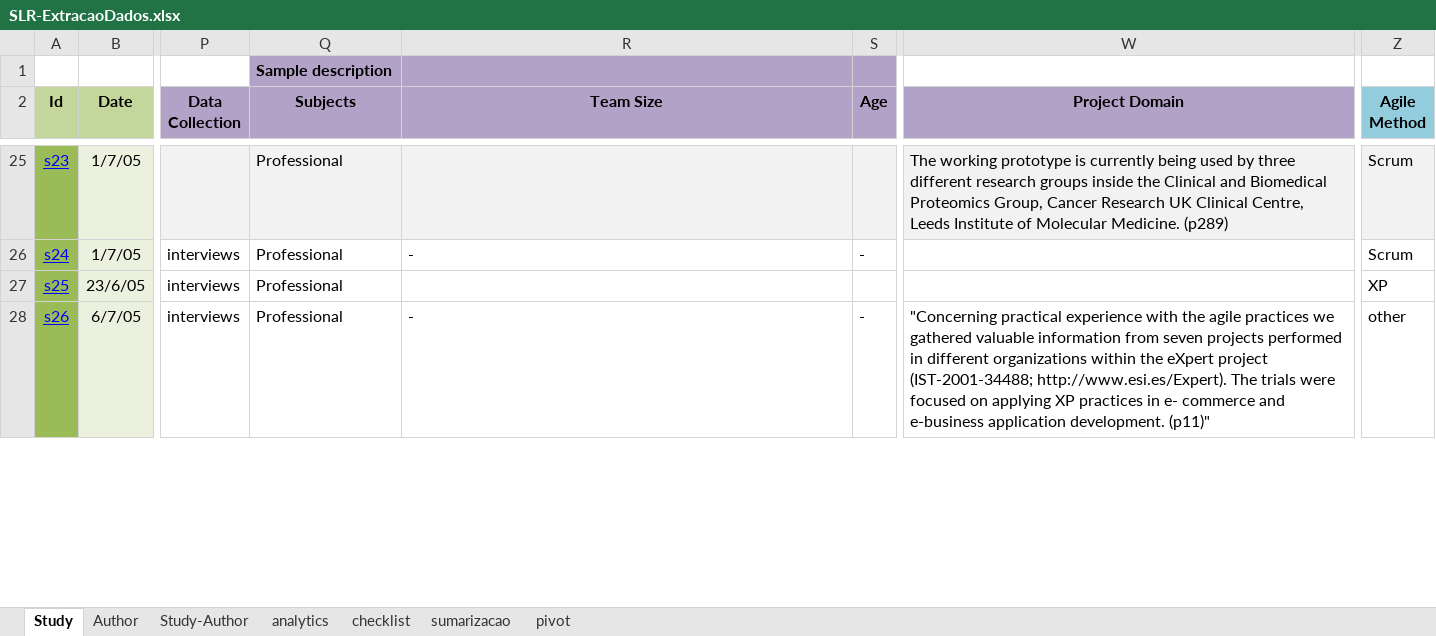
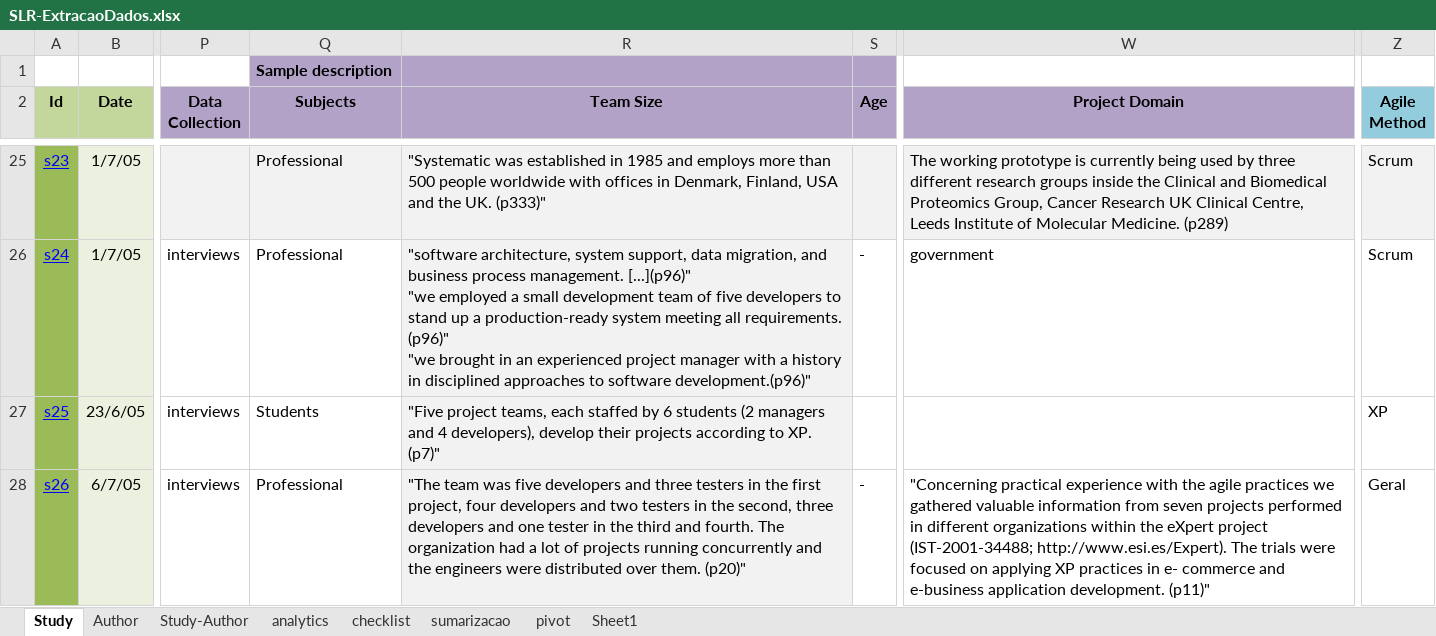
Before and after one commit to moisespalma/MPES20141, an Excel workbook: SLR-ExtracaoDados.xlsx, sheet Study, drawn as a sheet; only a part is shown, gaps mark what is left out; values as stored, in another font and other column widths than the file's, no borders; ↵ is a line break in a cell; the diff covers the shown part only; the diff names each change by its address in the sheet, - before the commit and + after, or states it on an @@ line.

```diff
--- a/SLR-ExtracaoDados.xlsx (sheet Study)
+++ b/SLR-ExtracaoDados.xlsx (sheet Study)
+sheet tab: Sheet1
-R25 (Team Size): (empty)
+R25 (Team Size): "Systematic was established in 1985 and employs more than 500 people worldwide with offices in Denmark, Finland, USA and the UK. (p333)"
-R26 (Team Size): -
+R26 (Team Size): "software architecture, system support, data migration, and business process management. [...](p96)" ↵ "we employed a small development team of five developers to stand up a production-ready system meeting all requirements. (p96)" ↵ "we brought in an experienced project manager with a history in disciplined approaches to software development.(p96)"
-R26:R28 fill: none
+R26:R28 fill: #F2F2F2
-W26 (Project Domain): (empty)
+W26 (Project Domain): government
-Q27 (Subjects): Professional
+Q27 (Subjects): Students
-R27 (Team Size): (empty)
+R27 (Team Size): "Five project teams, each staffed by 6 students (2 managers and 4 developers), develop their projects according to XP. (p7)"
-R28 (Team Size): -
+R28 (Team Size): "The team was five developers and three testers in the first project, four developers and two testers in the second, three developers and one tester in the third and fourth. The organization had a lot of projects running concurrently and the engineers were distributed over them. (p20)"
-Z28 (Agile Method): other
+Z28 (Agile Method): Geral
```
Also changed, not shown: 1 added row, 7 removed rows, 16 hidden or unhidden rows, 55 edited cells and cell formats elsewhere in this sheet, sheet pivot, hidden cells, charts or pictures, 2 other files.
